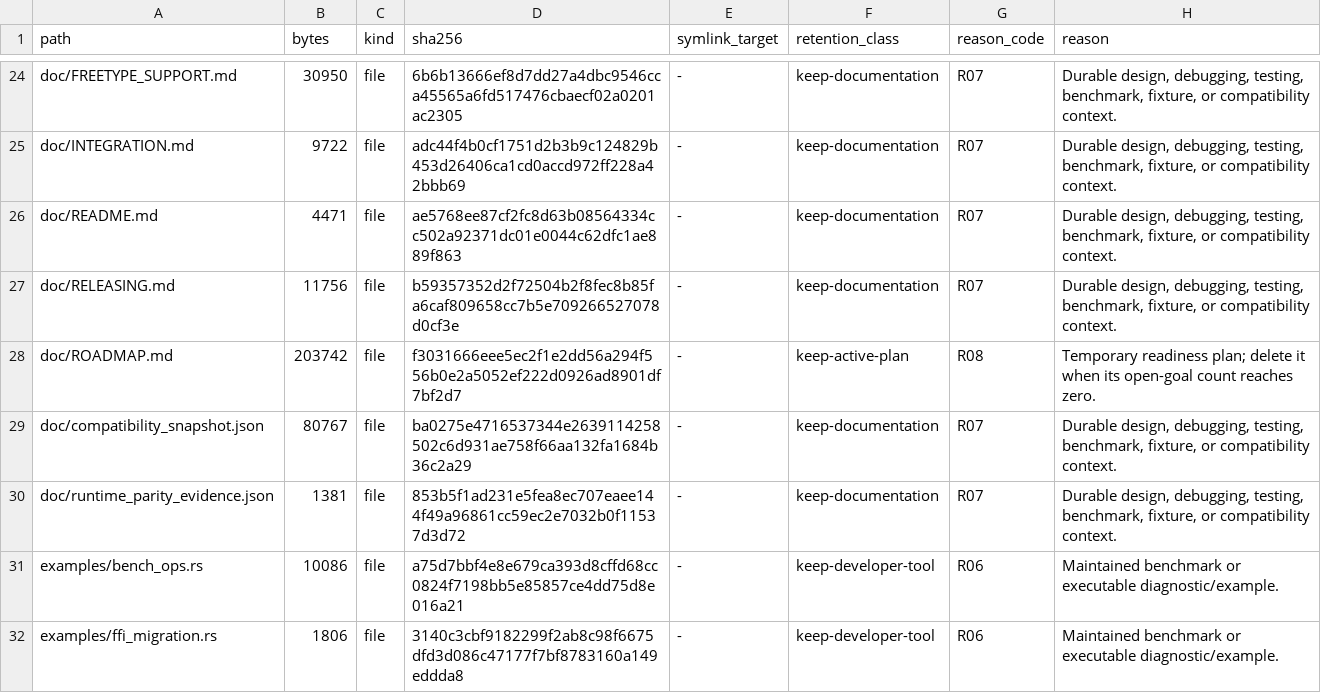
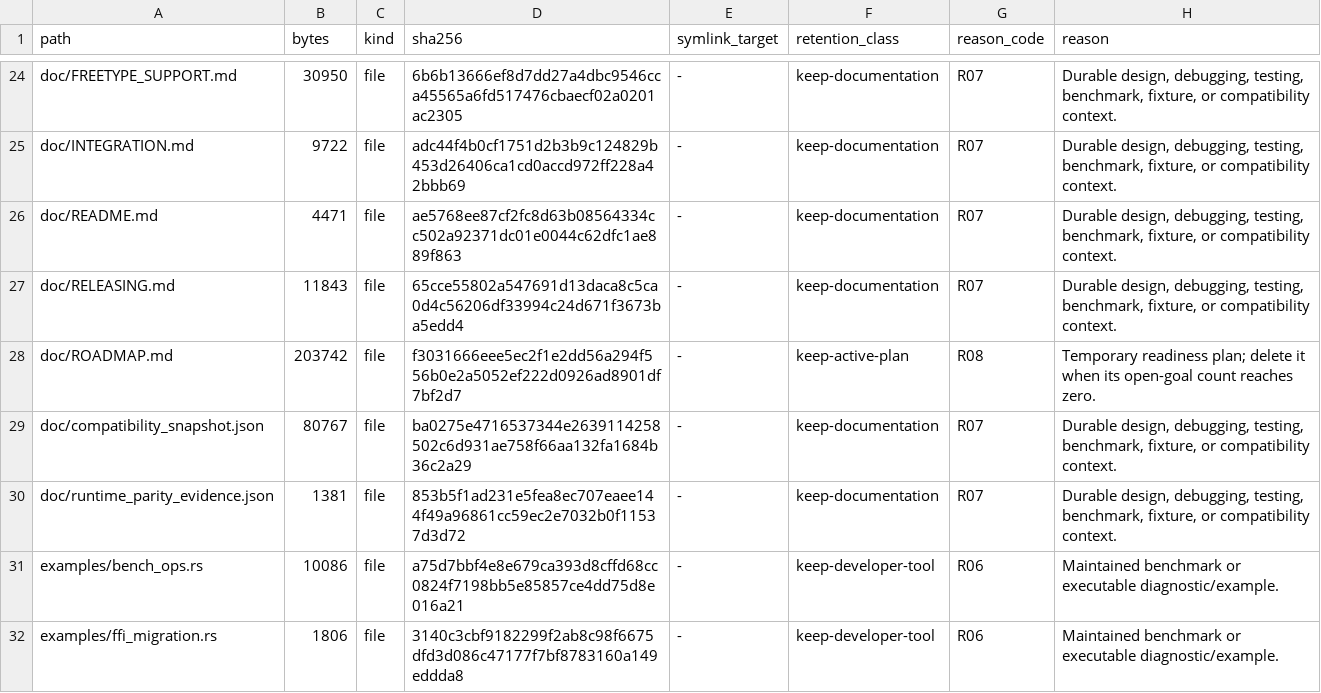
Before and after one commit to appunni-m/fontdone, a TSV file: doc/FILE_RETENTION_INVENTORY.tsv, drawn as a sheet; only a part is shown, gaps mark what is left out.

Commit message:
chore(release): refresh repository inventory

```diff
--- a/doc/FILE_RETENTION_INVENTORY.tsv
+++ b/doc/FILE_RETENTION_INVENTORY.tsv
@@ -26,3 +26,3 @@ doc/INTEGRATION.md	9722	file	adc44f4b0cf1751d2b3b9c124829b453d26406ca1cd0accd972
 doc/README.md	4471	file	ae5768ee87cf2fc8d63b08564334cc502a92371dc01e0044c62dfc1ae889f863	-	keep-documentation	R07	Durable design, debugging, testing, benchmark, fixture, or compatibility context.
-doc/RELEASING.md	11756	file	b59357352d2f72504b2f8fec8b85fa6caf809658cc7b5e709266527078d0cf3e	-	keep-documentation	R07	Durable design, debugging, testing, benchmark, fixture, or compatibility context.
+doc/RELEASING.md	11843	file	65cce55802a547691d13daca8c5ca0d4c56206df33994c24d671f3673ba5edd4	-	keep-documentation	R07	Durable design, debugging, testing, benchmark, fixture, or compatibility context.
 doc/ROADMAP.md	203742	file	f3031666eee5ec2f1e2dd56a294f556b0e2a5052ef222d0926ad8901df7bf2d7	-	keep-active-plan	R08	Temporary readiness plan; delete it when its open-goal count reaches zero.
```
